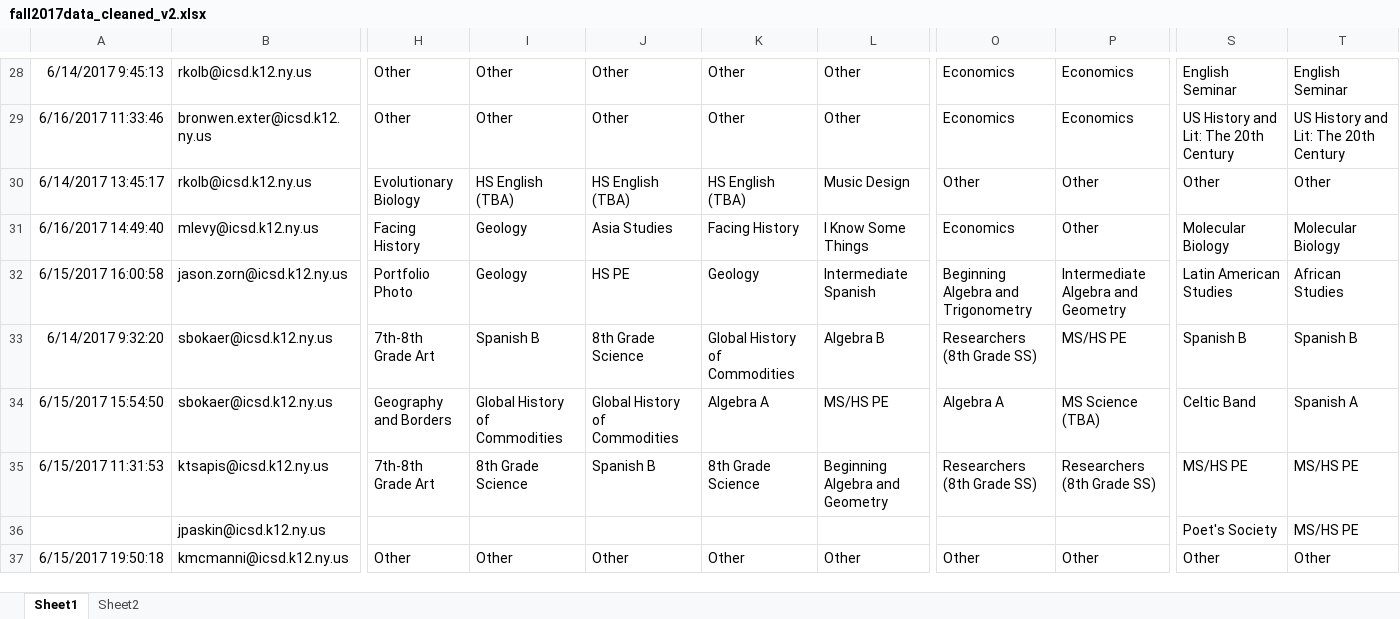
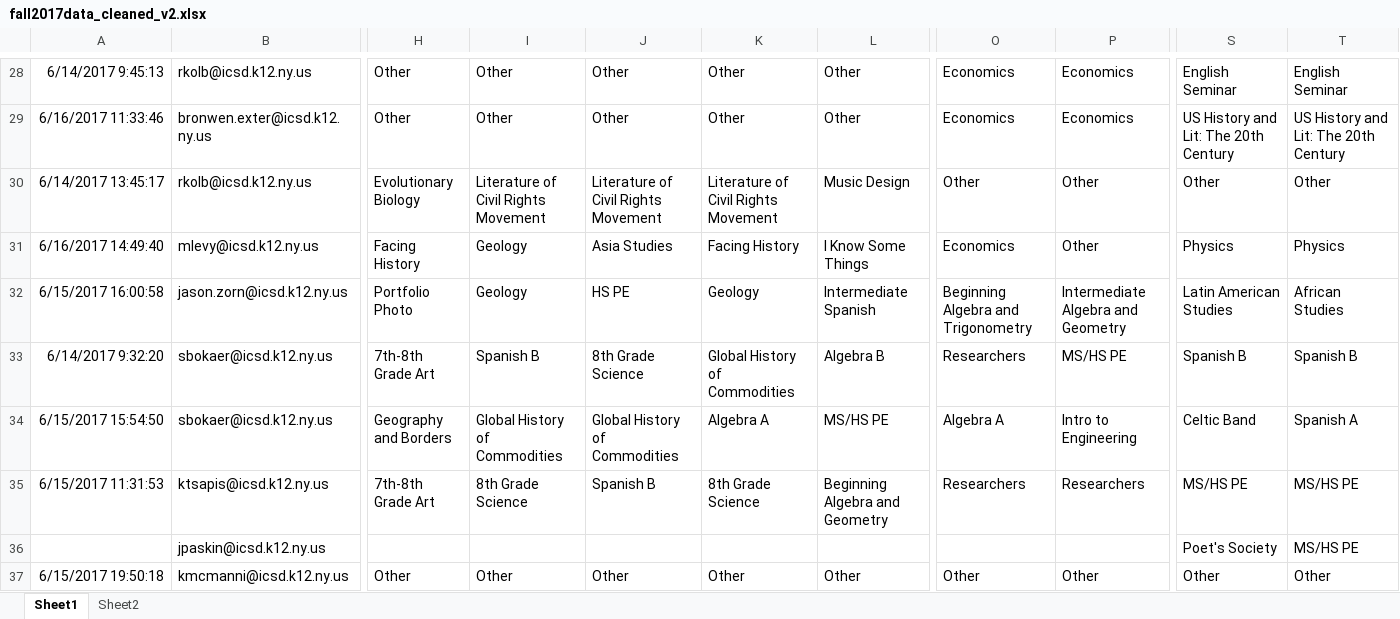
Before and after one commit to dayonenotdaytwo/LACS_Scheduler, an Excel workbook: Resources/fall2017data_cleaned_v2.xlsx, sheet Sheet1, drawn as a sheet; only a part is shown, gaps mark what is left out; values as stored, in another font and other column widths than the file's, no borders; the diff covers the shown part only; the diff names each change by its address in the sheet, - before the commit and + after, or states it on an @@ line.

```diff
--- a/Resources/fall2017data_cleaned_v2.xlsx (sheet Sheet1)
+++ b/Resources/fall2017data_cleaned_v2.xlsx (sheet Sheet1)
-I30: HS English (TBA)
+I30: Literature of Civil Rights Movement
-J30: HS English (TBA)
+J30: Literature of Civil Rights Movement
-K30: HS English (TBA)
+K30: Literature of Civil Rights Movement
-S31: Molecular Biology
+S31: Physics
-T31: Molecular Biology
+T31: Physics
-O33: Researchers (8th Grade SS)
+O33: Researchers
-P34: MS Science (TBA)
+P34: Intro to Engineering
-O35: Researchers (8th Grade SS)
+O35: Researchers
-P35: Researchers (8th Grade SS)
+P35: Researchers
```
Also changed, not shown: 1 removed row and 341 edited cells elsewhere in this sheet, 7 other files.
